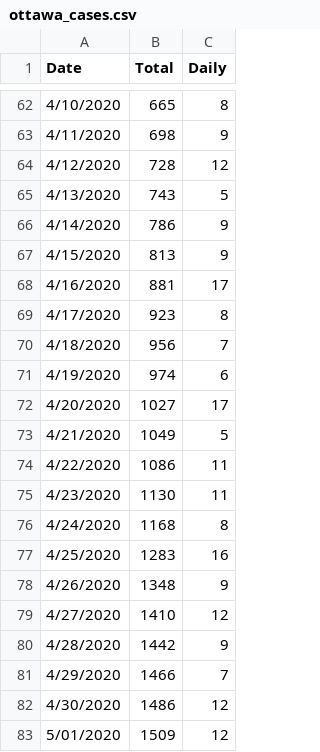
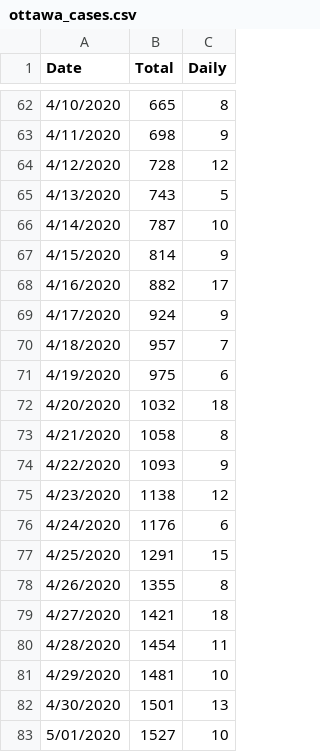
Before and after one commit to ggreene0/Covid19Ottawa, a CSV file: timeseries/ottawa_cases.csv, drawn as a sheet; only a part is shown, gaps mark what is left out; the diff covers the shown part only.

Commit message:
Update data: 2020-05-06 15:05 EDT

```diff
--- a/timeseries/ottawa_cases.csv
+++ b/timeseries/ottawa_cases.csv
@@ -65,19 +65,19 @@ Date,Total,Daily
 4/13/2020,743,5
-4/14/2020,786,9
-4/15/2020,813,9
-4/16/2020,881,17
-4/17/2020,923,8
-4/18/2020,956,7
-4/19/2020,974,6
-4/20/2020,1027,17
-4/21/2020,1049,5
-4/22/2020,1086,11
-4/23/2020,1130,11
-4/24/2020,1168,8
-4/25/2020,1283,16
-4/26/2020,1348,9
-4/27/2020,1410,12
-4/28/2020,1442,9
-4/29/2020,1466,7
-4/30/2020,1486,12
-5/01/2020,1509,12
+4/14/2020,787,10
+4/15/2020,814,9
+4/16/2020,882,17
+4/17/2020,924,9
+4/18/2020,957,7
+4/19/2020,975,6
+4/20/2020,1032,18
+4/21/2020,1058,8
+4/22/2020,1093,9
+4/23/2020,1138,12
+4/24/2020,1176,6
+4/25/2020,1291,15
+4/26/2020,1355,8
+4/27/2020,1421,18
+4/28/2020,1454,11
+4/29/2020,1481,10
+4/30/2020,1501,13
+5/01/2020,1527,10
```
Also changed, not shown: 1 added row and 6 edited cells elsewhere in this file, 1 other file.
